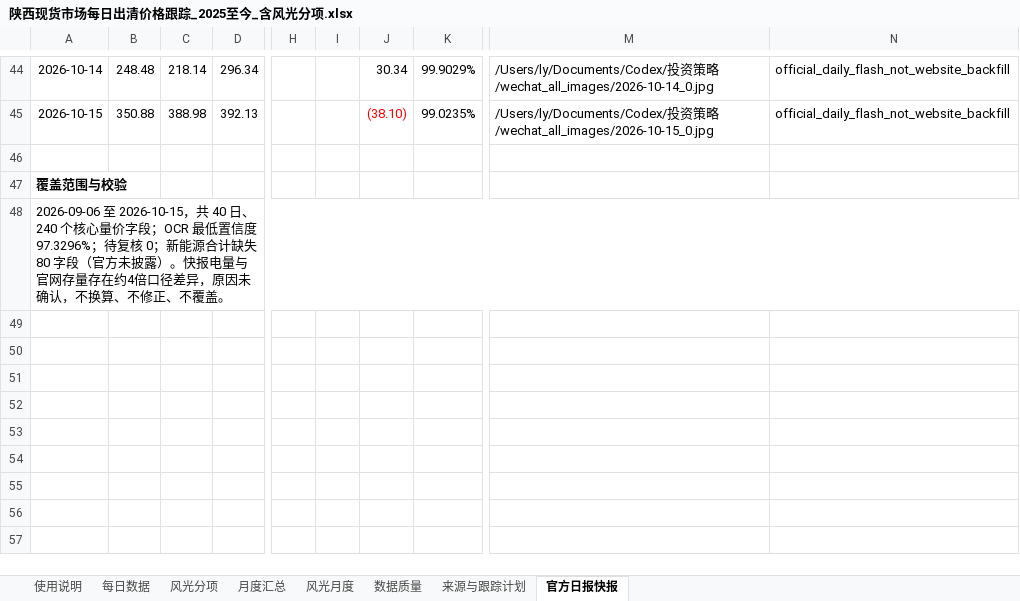
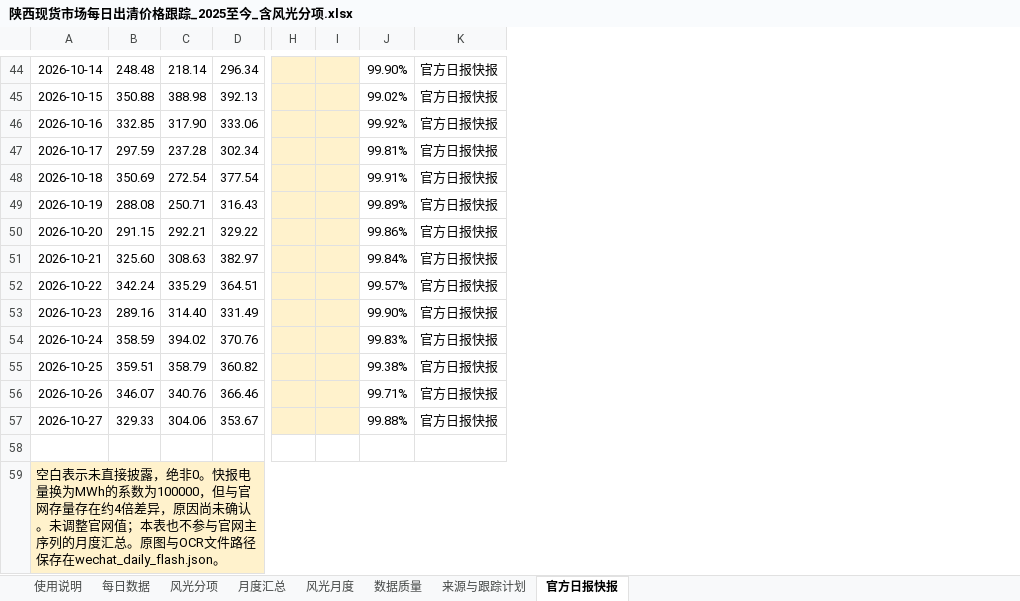
Before and after one commit to yuanliugit/shaanxi-power-market-site, an Excel workbook: downloads/陕西现货市场每日出清价格跟踪_2025至今_含风光分项.xlsx, sheet 官方日报快报, drawn as a sheet; only a part is shown, gaps mark what is left out; values as stored, in another font and other column widths than the file's, no borders; removed rows and columns are numbered as before the commit, all else as after; rows hold the shown columns only; the diff covers the shown part only; the diff names each change by its address in the sheet, - before the commit and + after, or states it on an @@ line.

```diff
--- a/downloads/陕西现货市场每日出清价格跟踪_2025至今_含风光分项.xlsx (sheet 官方日报快报)
+++ b/downloads/陕西现货市场每日出清价格跟踪_2025至今_含风光分项.xlsx (sheet 官方日报快报)
-column H, empty
-column I, empty
-column J, rows 44-45: 30.34 | (38.10)
-column K, rows 44-45: 99.9029% | 99.0235%
+column H, empty
+column I, empty
+column J, rows 44-45: 99.90% | 99.02%
+column K, rows 44-45: 官方日报快报 | 官方日报快报
-column M, rows 44-45: /Users/ly/Documents/Codex/投资策略/wechat_all_images/2026-10-14_0.jpg | /Users/ly/Documents/Codex/投资策略/wechat_all_images/2026-10-15_0.jpg
-column N, rows 44-45: official_daily_flash_not_website_backfill | official_daily_flash_not_website_backfill
+row 46: 2026-10-16 | 332.85 | 317.90 | 333.06 |  |  | 99.92% | 官方日报快报
+row 47: 2026-10-17 | 297.59 | 237.28 | 302.34 |  |  | 99.81% | 官方日报快报
+row 48: 2026-10-18 | 350.69 | 272.54 | 377.54 |  |  | 99.91% | 官方日报快报
+row 49: 2026-10-19 | 288.08 | 250.71 | 316.43 |  |  | 99.89% | 官方日报快报
+row 50: 2026-10-20 | 291.15 | 292.21 | 329.22 |  |  | 99.86% | 官方日报快报
+row 51: 2026-10-21 | 325.60 | 308.63 | 382.97 |  |  | 99.84% | 官方日报快报
+row 52: 2026-10-22 | 342.24 | 335.29 | 364.51 |  |  | 99.57% | 官方日报快报
+row 53: 2026-10-23 | 289.16 | 314.40 | 331.49 |  |  | 99.90% | 官方日报快报
+row 54: 2026-10-24 | 358.59 | 394.02 | 370.76 |  |  | 99.83% | 官方日报快报
+row 55: 2026-10-25 | 359.51 | 358.79 | 360.82 |  |  | 99.38% | 官方日报快报
+row 56: 2026-10-26 | 346.07 | 340.76 | 366.46 |  |  | 99.71% | 官方日报快报
+row 57: 2026-10-27 | 329.33 | 304.06 | 353.67 |  |  | 99.88% | 官方日报快报
-A59: 覆盖范围与校验
+A59: 空白表示未直接披露，绝非0。快报电量换为MWh的系数为100000，但与官网存量存在约4倍差异，原因尚未确认。未调整官网值；本表也不参与官网主序列的月度汇总。原图与OCR文件路径保存在wechat_daily_flash.json。
-A59:D59 fill: none
+A59:D59 fill: #FFF2CC
-A59 bold: on
+A59 bold: off
+A59:L59 merged
-row 48: 2026-09-06 至 2026-10-15，共 40 日、240 个核心量价字段；OCR 最低置信度 97.3296%；待复核 0；新能源合计缺失 80 字段（官方未披露）。快报电量与官网存量存在约4倍口径差异，原因未确认，不换算、不修正、不覆盖。
```
Also changed, not shown: 1 added row, 1 removed row, 2 edited cells, cell formats and merged cells elsewhere in this sheet, sheet 每日数据, sheet 风光分项, sheet 来源与跟踪计划, sheet 使用说明, sheet 风光月度, sheet 月度汇总, 1 more sheet, formulas that keep their value, charts or pictures, 陕西现货市场每日出清价格跟踪_2025至今_含风光分项.xlsx, 3 other files.
